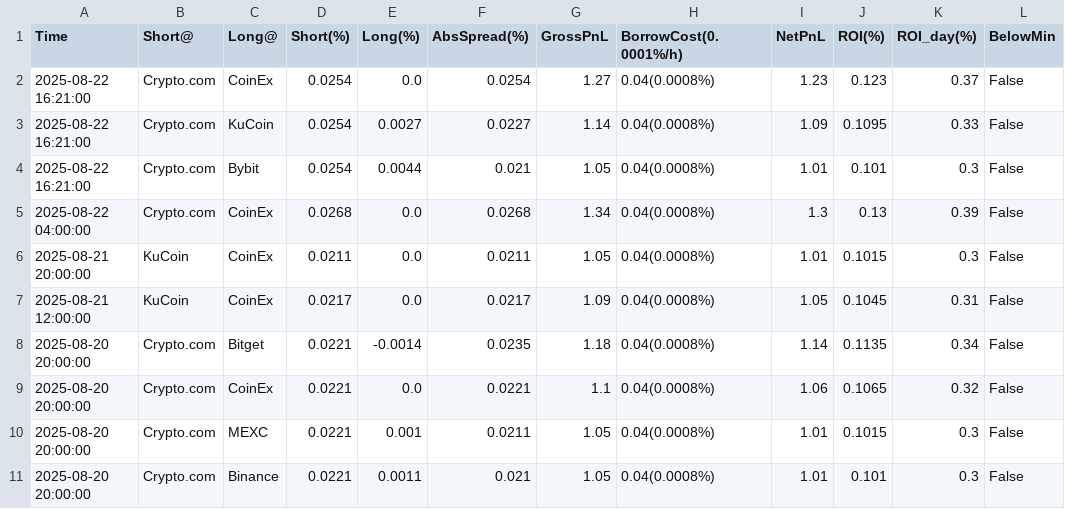
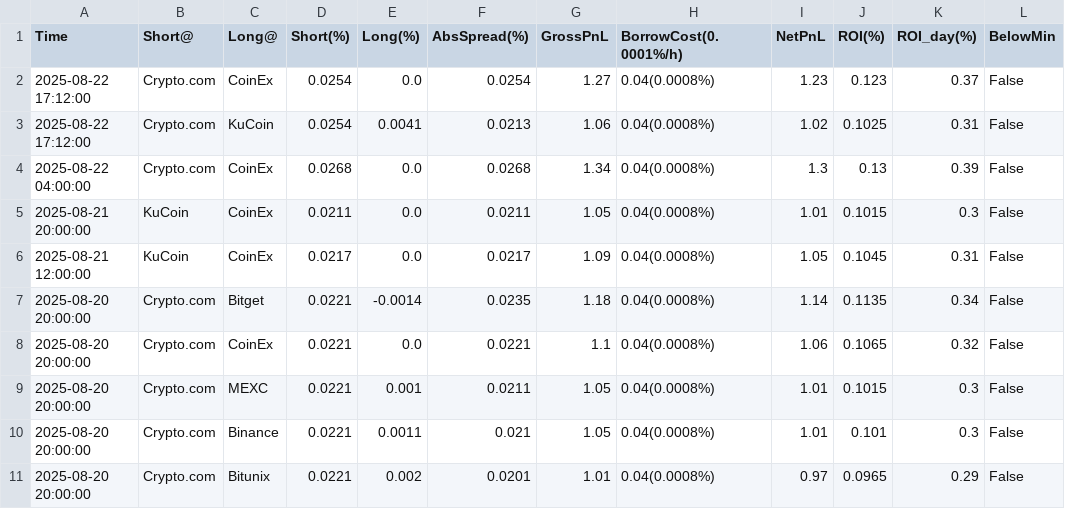
Before and after one commit to aerist123/funding-data, a CSV file: public/data/arb_candidates_BTC.csv, drawn as a sheet; only a part is shown; the shorter side is filled out with more unchanged rows.

```diff
--- a/public/data/arb_candidates_BTC.csv
+++ b/public/data/arb_candidates_BTC.csv
@@ -1,5 +1,4 @@
 Time,Short@,Long@,Short(%),Long(%),AbsSpread(%),GrossPnL,BorrowCost(0.0001%/h),NetPnL,ROI(%),ROI_day(%),BelowMin
-2025-08-22 16:21:00,Crypto.com,CoinEx,0.0254,0.0,0.0254,1.27,0.04(0.0008%),1.23,0.123,0.37,False
-2025-08-22 16:21:00,Crypto.com,KuCoin,0.0254,0.0027,0.0227,1.14,0.04(0.0008%),1.09,0.1095,0.33,False
-2025-08-22 16:21:00,Crypto.com,Bybit,0.0254,0.0044,0.021,1.05,0.04(0.0008%),1.01,0.101,0.3,False
+2025-08-22 17:12:00,Crypto.com,CoinEx,0.0254,0.0,0.0254,1.27,0.04(0.0008%),1.23,0.123,0.37,False
+2025-08-22 17:12:00,Crypto.com,KuCoin,0.0254,0.0041,0.0213,1.06,0.04(0.0008%),1.02,0.1025,0.31,False
 2025-08-22 04:00:00,Crypto.com,CoinEx,0.0268,0.0,0.0268,1.34,0.04(0.0008%),1.3,0.13,0.39,False
```
Also changed, not shown: public/data/arb_candidates_BAND.csv, public/data/arb_candidates_CVC.csv, 11 other files.
